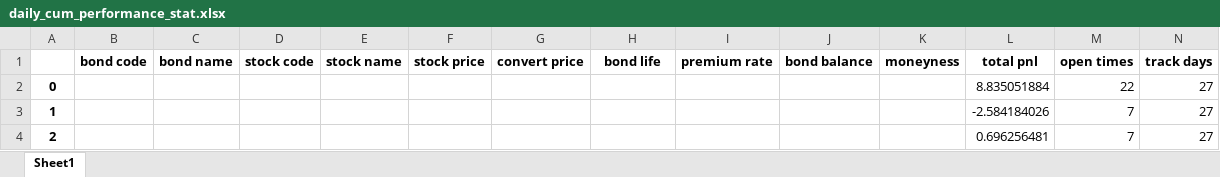
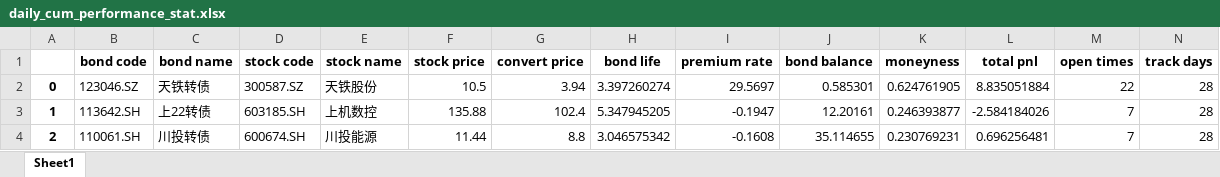
Before and after one commit to PXY11/cms, an Excel workbook: daily_cum_performance_stat.xlsx, sheet Sheet1, drawn as a sheet; only a part is shown; values as stored, in another font and other column widths than the file's, no borders; the diff covers the shown part only; the diff names each change by its address in the sheet, - before the commit and + after, or states it on an @@ line.

```diff
--- a/daily_cum_performance_stat.xlsx (sheet Sheet1)
+++ b/daily_cum_performance_stat.xlsx (sheet Sheet1)
-B2 (bond code): (empty)
+B2 (bond code): 123046.SZ
-C2 (bond name): (empty)
+C2 (bond name): 天铁转债
-D2 (stock code): (empty)
+D2 (stock code): 300587.SZ
-E2 (stock name): (empty)
+E2 (stock name): 天铁股份
-F2 (stock price): (empty)
+F2 (stock price): 10.5
-G2 (convert price): (empty)
+G2 (convert price): 3.94
-H2 (bond life): (empty)
+H2 (bond life): 3.397260274
-I2 (premium rate): (empty)
+I2 (premium rate): 29.5697
-J2 (bond balance): (empty)
+J2 (bond balance): 0.585301
-K2 (moneyness): (empty)
+K2 (moneyness): 0.624761905
-N2:N4 (track days): 27
+N2:N4 (track days): 28
-B3 (bond code): (empty)
+B3 (bond code): 113642.SH
-C3 (bond name): (empty)
+C3 (bond name): 上22转债
-D3 (stock code): (empty)
+D3 (stock code): 603185.SH
-E3 (stock name): (empty)
+E3 (stock name): 上机数控
-F3 (stock price): (empty)
+F3 (stock price): 135.88
-G3 (convert price): (empty)
+G3 (convert price): 102.4
-H3 (bond life): (empty)
+H3 (bond life): 5.347945205
-I3 (premium rate): (empty)
+I3 (premium rate): -0.1947
-J3 (bond balance): (empty)
+J3 (bond balance): 12.20161
-K3 (moneyness): (empty)
+K3 (moneyness): 0.246393877
-B4 (bond code): (empty)
+B4 (bond code): 110061.SH
-C4 (bond name): (empty)
+C4 (bond name): 川投转债
-D4 (stock code): (empty)
+D4 (stock code): 600674.SH
-E4 (stock name): (empty)
+E4 (stock name): 川投能源
-F4 (stock price): (empty)
+F4 (stock price): 11.44
-G4 (convert price): (empty)
+G4 (convert price): 8.8
-H4 (bond life): (empty)
+H4 (bond life): 3.046575342
-I4 (premium rate): (empty)
+I4 (premium rate): -0.1608
-J4 (bond balance): (empty)
+J4 (bond balance): 35.114655
-K4 (moneyness): (empty)
+K4 (moneyness): 0.230769231
```
Also changed, not shown: 158 edited cells elsewhere in this sheet, 36 other files.
